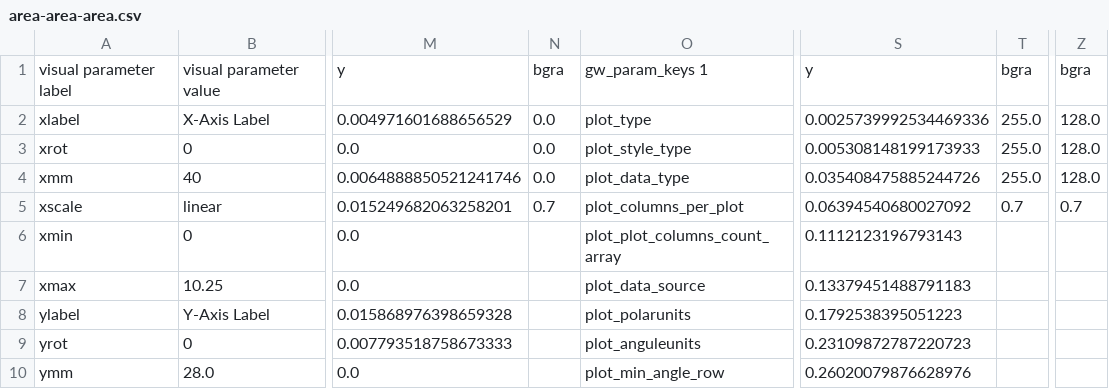
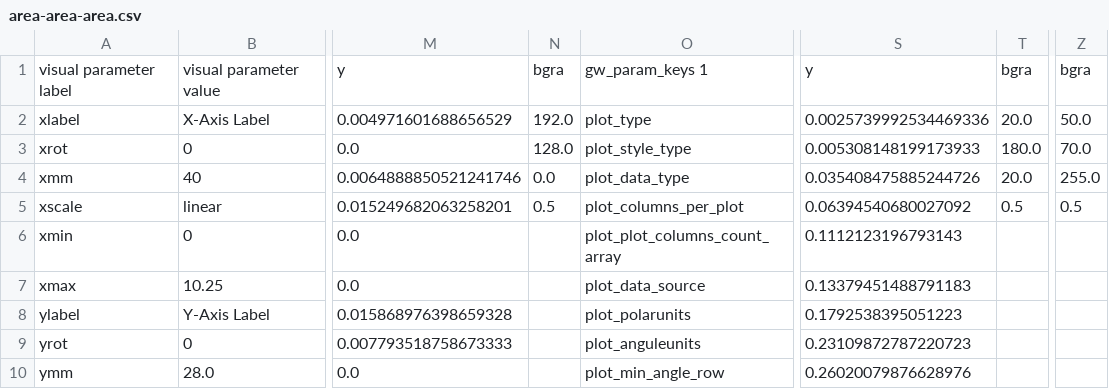
Before and after one commit to o-chan-1998/SigMacro, a CSV file: templates/csv/area-area-area.csv, drawn as a sheet; only a part is shown, gaps mark what is left out; the diff names each change by its address in the sheet, - before the commit and + after, or states it on an @@ line.

Commit message:
Update demo area plot

```diff
--- a/templates/csv/area-area-area.csv
+++ b/templates/csv/area-area-area.csv
-N2: 0.0
+N2: 192.0
-T2: 255.0
+T2: 20.0
-Z2: 128.0
+Z2: 50.0
-N3: 0.0
+N3: 128.0
-T3: 255.0
+T3: 180.0
-Z3: 128.0
+Z3: 70.0
-T4: 255.0
+T4: 20.0
-Z4: 128.0
+Z4: 255.0
-N5: 0.7
+N5: 0.5
-T5: 0.7
+T5: 0.5
-Z5: 0.7
+Z5: 0.5
```
Also changed, not shown: 5 other files.
